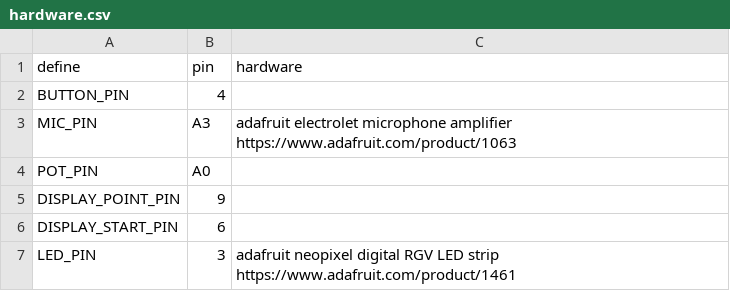
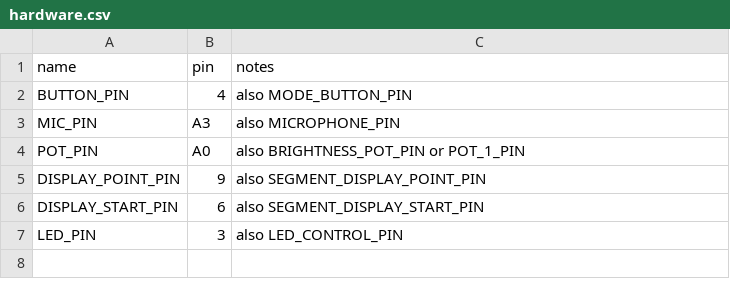
Before and after one commit to js0000/drumLED, a CSV file: misc/hardware.csv, drawn as a sheet.

```diff
--- a/misc/hardware.csv
+++ b/misc/hardware.csv
@@ -1,7 +1,7 @@
-define, pin, hardware
-BUTTON_PIN, 4,
-MIC_PIN, A3, adafruit electrolet microphone amplifier https://www.adafruit.com/product/1063
-POT_PIN, A0,
-DISPLAY_POINT_PIN, 9,
-DISPLAY_START_PIN, 6,
-LED_PIN, 3, adafruit neopixel digital RGV LED strip https://www.adafruit.com/product/1461
+name, pin, notes
+BUTTON_PIN, 4, also MODE_BUTTON_PIN
+MIC_PIN, A3, also MICROPHONE_PIN
+POT_PIN, A0, also BRIGHTNESS_POT_PIN or POT_1_PIN
+DISPLAY_POINT_PIN, 9, also SEGMENT_DISPLAY_POINT_PIN
+DISPLAY_START_PIN, 6, also SEGMENT_DISPLAY_START_PIN
+LED_PIN, 3, also LED_CONTROL_PIN
```
Also changed, not shown: misc/modes.csv, 24 other files.
